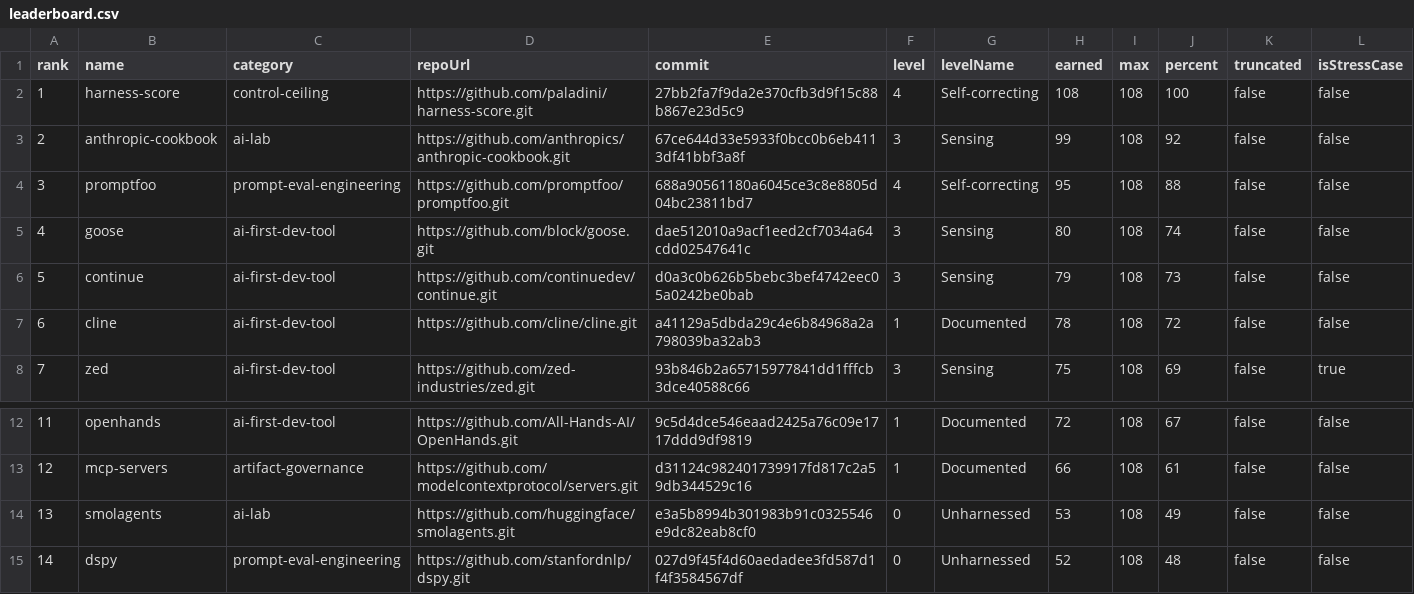
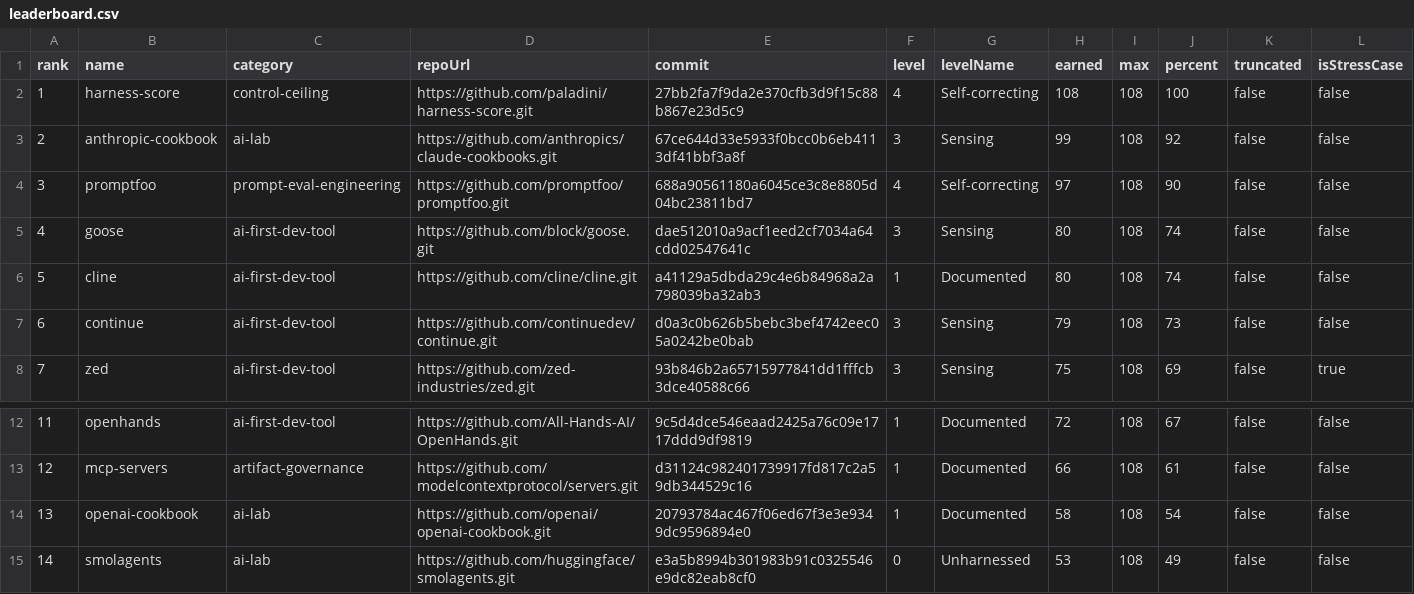
Before and after one commit to paladini/harness-maturity-analysis, a CSV file: results/leaderboard.csv, drawn as a sheet; only a part is shown, gaps mark what is left out; the shorter side is filled out with more unchanged rows; removed rows and columns are numbered as before the commit, all else as after; rows hold the shown columns only; the diff names each change by its address in the sheet, - before the commit and + after, or states it on an @@ line.

Commit message:
rescan corpus with harness-score 1.5.0

```diff
--- a/results/leaderboard.csv
+++ b/results/leaderboard.csv
-D3 (repoUrl): https://github.com/anthropics/anthropic-cookbook.git
+D3 (repoUrl): https://github.com/anthropics/claude-cookbooks.git
-H4 (earned): 95
+H4 (earned): 97
-J4 (percent): 88
+J4 (percent): 90
+row 6: 5 | cline | ai-first-dev-tool | https://github.com/cline/cline.git | a41129a5dbda29c4e6b84968a2a798039ba32ab3 | 1 | Documented | 80 | 108 | 74 | false | false
@@ column A (rank) renumbered from row 7 down @@
-row 7: 6 | cline | ai-first-dev-tool | https://github.com/cline/cline.git | a41129a5dbda29c4e6b84968a2a798039ba32ab3 | 1 | Documented | 78 | 108 | 72 | false | false
+row 14: 13 | openai-cookbook | ai-lab | https://github.com/openai/openai-cookbook.git | 20793784ac467f06ed67f3e3e9349dc9596894e0 | 1 | Documented | 58 | 108 | 54 | false | false
```
Also changed, not shown: 44 other files.
